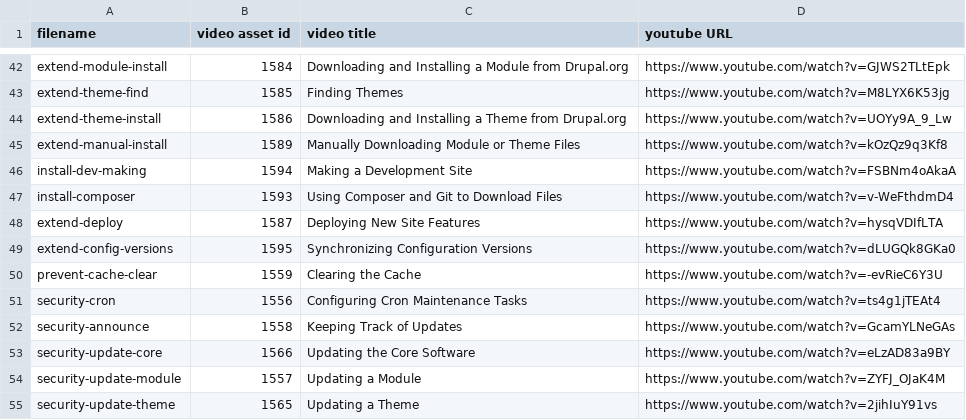
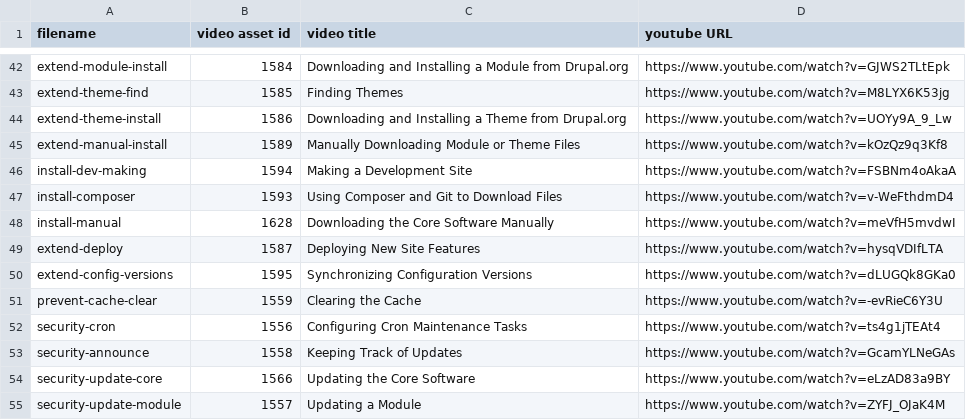
Before and after one commit to DrupalizeMe/drupal_user_guide, a CSV file: user_guide_video_map.csv, drawn as a sheet; only a part is shown, gaps mark what is left out; the shorter side is filled out with more unchanged rows; the diff names each change by its address in the sheet, - before the commit and + after, or states it on an @@ line.

Commit message:
Added install-manual video info

```diff
--- a/user_guide_video_map.csv
+++ b/user_guide_video_map.csv
+row 48: install-manual | 1628 | Downloading the Core Software Manually | https://www.youtube.com/watch?v=meVfH5mvdwI
```
